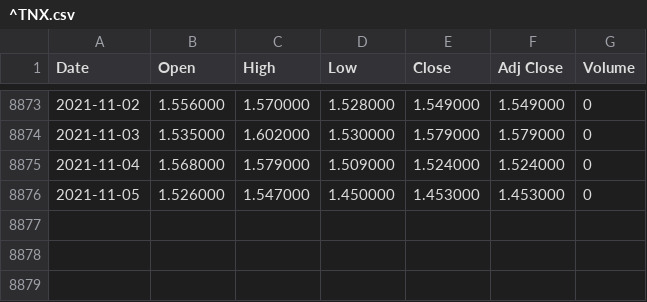
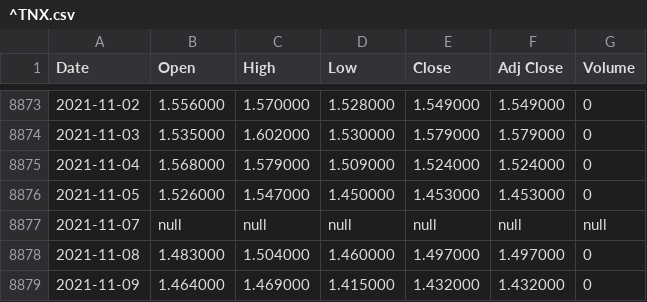
Before and after one commit to ahabug/PHBS_MLF_2021, a CSV file: Hello Mr Market would you play FED's song/data/^TNX.csv, drawn as a sheet; only a part is shown, gaps mark what is left out; the diff names each change by its address in the sheet, - before the commit and + after, or states it on an @@ line.

```diff
--- a/Hello Mr Market would you play FED's song/data/^TNX.csv
+++ b/Hello Mr Market would you play FED's song/data/^TNX.csv
+row 8877: 2021-11-07 | null | null | null | null | null | null
+row 8878: 2021-11-08 | 1.483000 | 1.504000 | 1.460000 | 1.497000 | 1.497000 | 0
+row 8879: 2021-11-09 | 1.464000 | 1.469000 | 1.415000 | 1.432000 | 1.432000 | 0
```
Also changed, not shown: Hello Mr Market would you play FED's song/data/SPY.csv, Hello Mr Market would you play FED's song/data/^VIX.csv, 11 other files.
